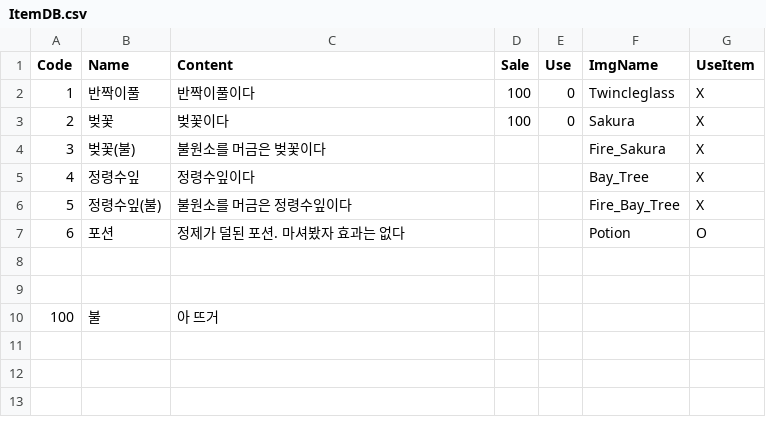
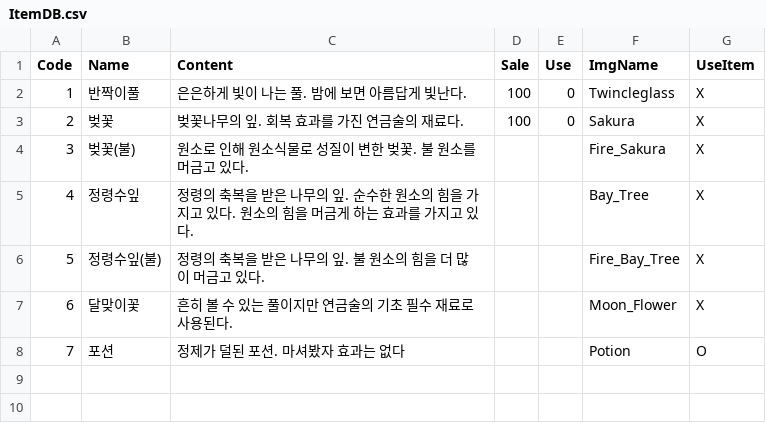
Before and after one commit to bearlee4/Project-LL, a CSV file: Assets/Resources/ItemDB.csv, drawn as a sheet; only a part is shown; the shorter side is filled out with more unchanged rows.

```diff
--- a/Assets/Resources/ItemDB.csv
+++ b/Assets/Resources/ItemDB.csv
@@ -1,8 +1,9 @@
 Code,Name,Content,Sale,Use,ImgName,UseItem
-1,반짝이풀,반짝이풀이다,100,0,Twincleglass,X
-2,벚꽃,벚꽃이다,100,0,Sakura,X
-3,벚꽃(불),불원소를 머금은 벚꽃이다,,,Fire_Sakura,X
-4,정령수잎,정령수잎이다,,,Bay_Tree,X
-5,정령수잎(불),불원소를 머금은 정령수잎이다,,,Fire_Bay_Tree,X
-6,포션,정제가 덜된 포션. 마셔봤자 효과는 없다,,,Potion,O
+1,반짝이풀,은은하게 빛이 나는 풀. 밤에 보면 아름답게 빛난다.,100,0,Twincleglass,X
+2,벚꽃,벚꽃나무의 잎. 회복 효과를 가진 연금술의 재료다.,100,0,Sakura,X
+3,벚꽃(불),원소로 인해 원소식물로 성질이 변한 벚꽃. 불 원소를 머금고 있다.,,,Fire_Sakura,X
+4,정령수잎,정령의 축복을 받은 나무의 잎. 순수한 원소의 힘을 가지고 있다. 원소의 힘을 머금게 하는 효과를 가지고 있다.,,,Bay_Tree,X
+5,정령수잎(불),정령의 축복을 받은 나무의 잎. 불 원소의 힘을 더 많이 머금고 있다.,,,Fire_Bay_Tree,X
+6,달맞이꽃,흔히 볼 수 있는 풀이지만 연금술의 기초 필수 재료로 사용된다.,,,Moon_Flower,X
+7,포션,정제가 덜된 포션. 마셔봤자 효과는 없다,,,Potion,O
 ,,,,,,
```
Also changed, not shown: 6 other files.
